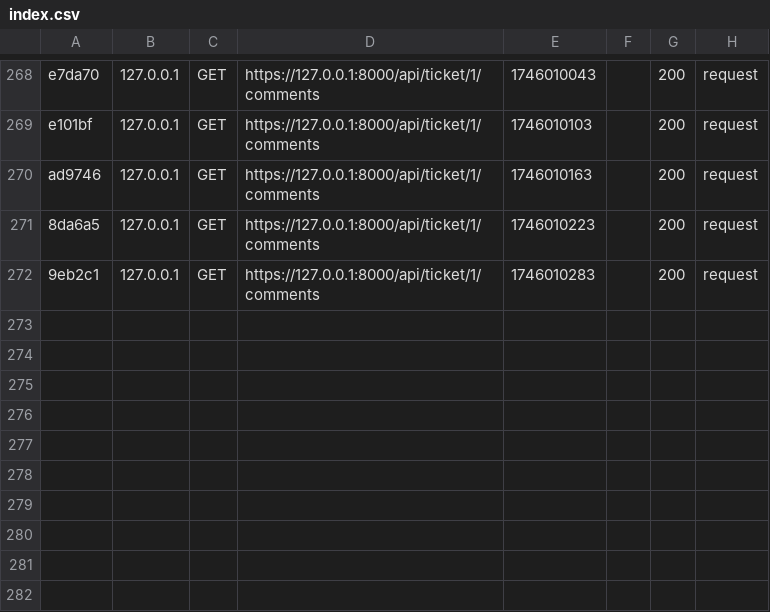
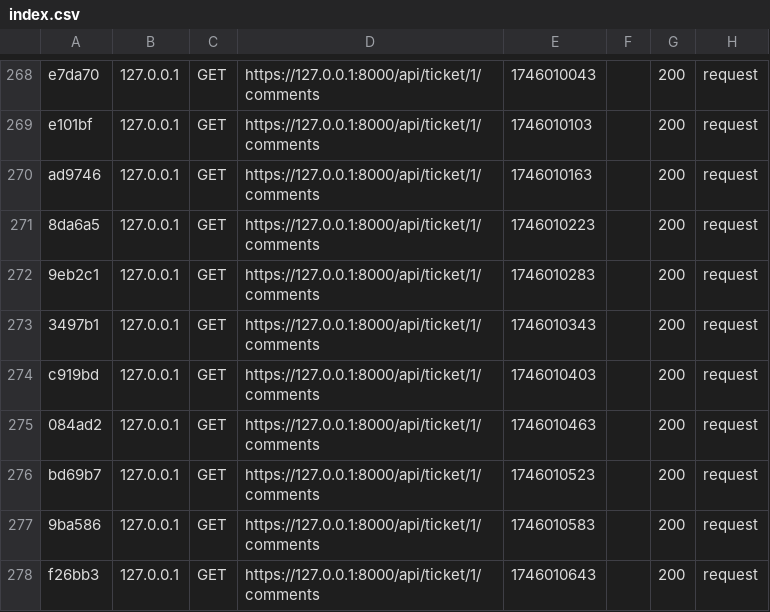
Before and after one commit to RamRaiSe/testMT, a CSV file: var/cache/dev/profiler/index.csv, drawn as a sheet; only a part is shown, gaps mark what is left out; the diff names each change by its address in the sheet, - before the commit and + after, or states it on an @@ line.

Commit message:
fix

```diff
--- a/var/cache/dev/profiler/index.csv
+++ b/var/cache/dev/profiler/index.csv
+row 273: 3497b1 | 127.0.0.1 | GET | https://127.0.0.1:8000/api/ticket/1/comments | 1746010343 |  | 200 | request
+row 274: c919bd | 127.0.0.1 | GET | https://127.0.0.1:8000/api/ticket/1/comments | 1746010403 |  | 200 | request
+row 275: 084ad2 | 127.0.0.1 | GET | https://127.0.0.1:8000/api/ticket/1/comments | 1746010463 |  | 200 | request
+row 276: bd69b7 | 127.0.0.1 | GET | https://127.0.0.1:8000/api/ticket/1/comments | 1746010523 |  | 200 | request
+row 277: 9ba586 | 127.0.0.1 | GET | https://127.0.0.1:8000/api/ticket/1/comments | 1746010583 |  | 200 | request
+row 278: f26bb3 | 127.0.0.1 | GET | https://127.0.0.1:8000/api/ticket/1/comments | 1746010643 |  | 200 | request
```
